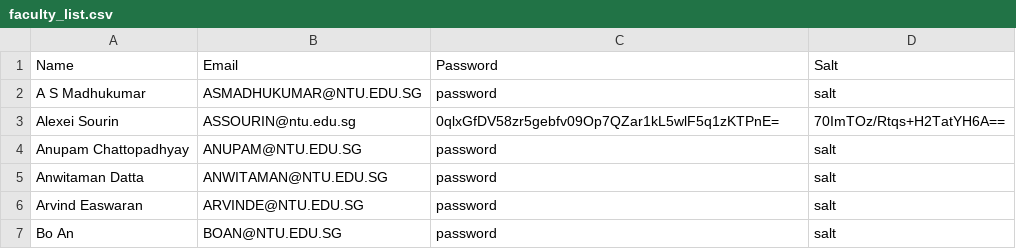
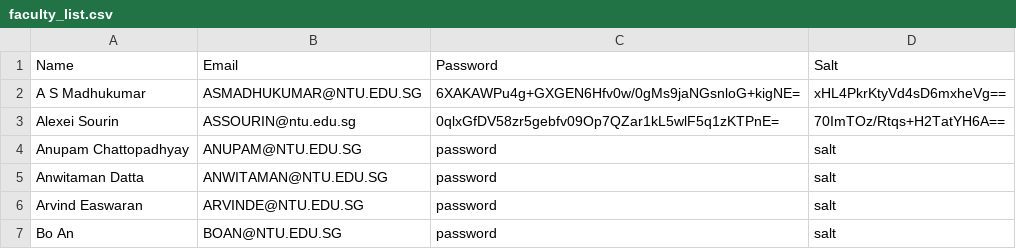
Before and after one commit to ieatsighpies/FYPMS_GRP1_A49, a CSV file: main/Data/faculty_list.csv (was main/faculty_list.csv), drawn as a sheet; only a part is shown.

```diff
--- a/main/faculty_list.csv
+++ b/main/Data/faculty_list.csv
@@ -1,3 +1,3 @@
 Name,Email,Password,Salt
-A S Madhukumar,ASMADHUKUMAR@NTU.EDU.SG,password,salt
+A S Madhukumar,ASMADHUKUMAR@NTU.EDU.SG,6XAKAWPu4g+GXGEN6Hfv0w/0gMs9jaNGsnloG+kigNE=,xHL4PkrKtyVd4sD6mxheVg==
 Alexei Sourin,ASSOURIN@ntu.edu.sg,0qlxGfDV58zr5gebfv09Op7QZar1kL5wlF5q1zKTPnE=,70ImTOz/Rtqs+H2TatYH6A==
```
Also changed, not shown: main/Data/student_list.csv, 4 other files.
